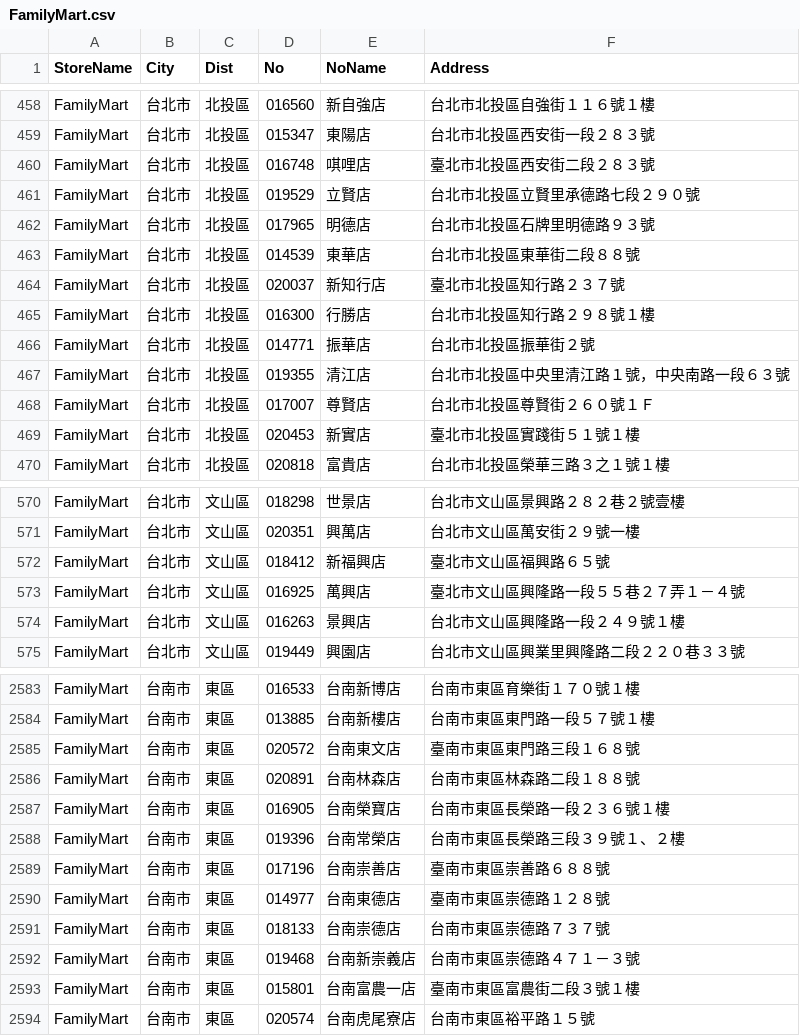
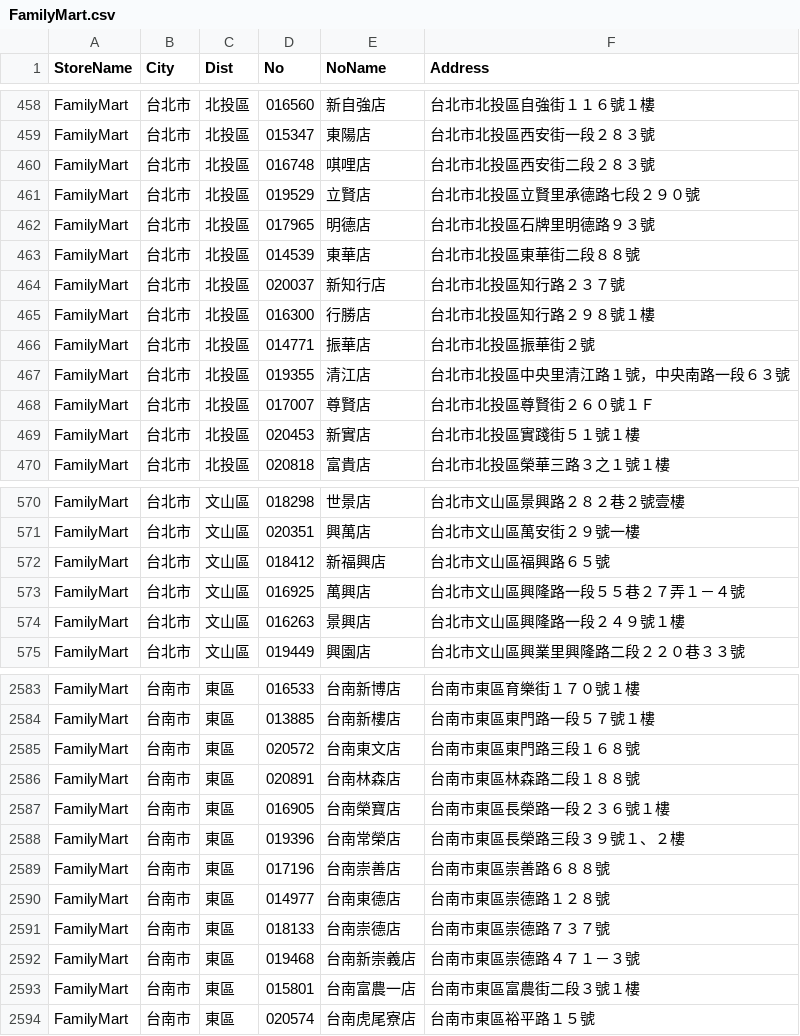
Before and after one commit to u3814520/Store_LineBot, a CSV file: FamilyMart.csv, drawn as a sheet; only a part is shown, gaps mark what is left out; the diff covers the shown part only.

```diff
--- a/FamilyMart.csv
+++ b/FamilyMart.csv
@@ -459,3 +459,3 @@ FamilyMart,台北市,北投區,016560,新自強店,台北市北投區自強街
 FamilyMart,台北市,北投區,015347,東陽店,台北市北投區西安街一段２８３號
-FamilyMart,台北市,北投區,016748,唭哩店,臺北市北投區西安街二段２８３號
+FamilyMart,台北市,北投區,016748,唭哩店,台北市北投區西安街二段２８３號
 FamilyMart,台北市,北投區,019529,立賢店,台北市北投區立賢里承德路七段２９０號
@@ -463,3 +463,3 @@ FamilyMart,台北市,北投區,017965,明德店,台北市北投區石牌里明
 FamilyMart,台北市,北投區,014539,東華店,台北市北投區東華街二段８８號
-FamilyMart,台北市,北投區,020037,新知行店,臺北市北投區知行路２３７號
+FamilyMart,台北市,北投區,020037,新知行店,台北市北投區知行路２３７號
 FamilyMart,台北市,北投區,016300,行勝店,台北市北投區知行路２９８號１樓
@@ -468,3 +468,3 @@ FamilyMart,台北市,北投區,019355,清江店,台北市北投區中央里清
 FamilyMart,台北市,北投區,017007,尊賢店,台北市北投區尊賢街２６０號１Ｆ
-FamilyMart,台北市,北投區,020453,新實店,臺北市北投區實踐街５１號１樓
+FamilyMart,台北市,北投區,020453,新實店,台北市北投區實踐街５１號１樓
 FamilyMart,台北市,北投區,020818,富貴店,台北市北投區榮華三路３之１號１樓
@@ -571,4 +571,4 @@ FamilyMart,台北市,文山區,018298,世景店,台北市文山區景興路２
 FamilyMart,台北市,文山區,020351,興萬店,台北市文山區萬安街２９號一樓
-FamilyMart,台北市,文山區,018412,新福興店,臺北市文山區福興路６５號
-FamilyMart,台北市,文山區,016925,萬興店,臺北市文山區興隆路一段５５巷２７弄１－４號
+FamilyMart,台北市,文山區,018412,新福興店,台北市文山區福興路６５號
+FamilyMart,台北市,文山區,016925,萬興店,台北市文山區興隆路一段５５巷２７弄１－４號
 FamilyMart,台北市,文山區,016263,景興店,台北市文山區興隆路一段２４９號１樓
@@ -2584,3 +2584,3 @@ FamilyMart,台南市,東區,016533,台南新博店,台南市東區育樂街１
 FamilyMart,台南市,東區,013885,台南新樓店,台南市東區東門路一段５７號１樓
-FamilyMart,台南市,東區,020572,台南東文店,臺南市東區東門路三段１６８號
+FamilyMart,台南市,東區,020572,台南東文店,台南市東區東門路三段１６８號
 FamilyMart,台南市,東區,020891,台南林森店,台南市東區林森路二段１８８號
@@ -2588,7 +2588,7 @@ FamilyMart,台南市,東區,016905,台南榮寶店,台南市東區長榮路一
 FamilyMart,台南市,東區,019396,台南常榮店,台南市東區長榮路三段３９號１、２樓
-FamilyMart,台南市,東區,017196,台南崇善店,臺南市東區崇善路６８８號
-FamilyMart,台南市,東區,014977,台南東德店,臺南市東區崇德路１２８號
+FamilyMart,台南市,東區,017196,台南崇善店,台南市東區崇善路６８８號
+FamilyMart,台南市,東區,014977,台南東德店,台南市東區崇德路１２８號
 FamilyMart,台南市,東區,018133,台南崇德店,台南市東區崇德路７３７號
 FamilyMart,台南市,東區,019468,台南新崇義店,台南市東區崇德路４７１－３號
-FamilyMart,台南市,東區,015801,台南富農一店,臺南市東區富農街二段３號１樓
+FamilyMart,台南市,東區,015801,台南富農一店,台南市東區富農街二段３號１樓
 FamilyMart,台南市,東區,020574,台南虎尾寮店,台南市東區裕平路１５號
```
Also changed, not shown: 57 edited cells elsewhere in this file, 1 other file.
